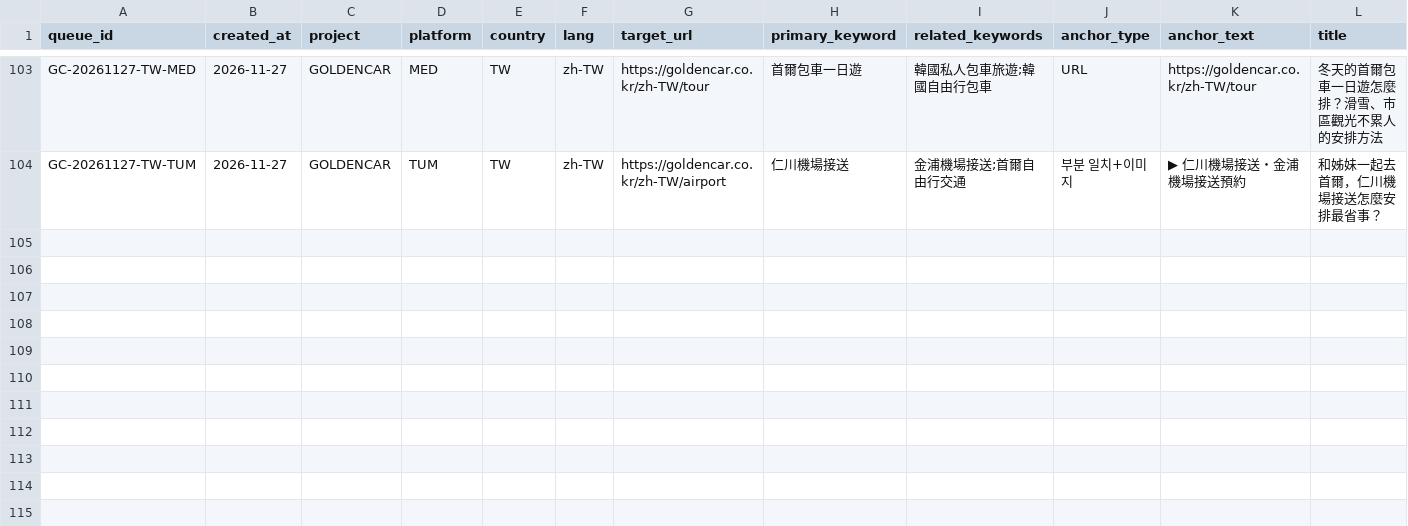
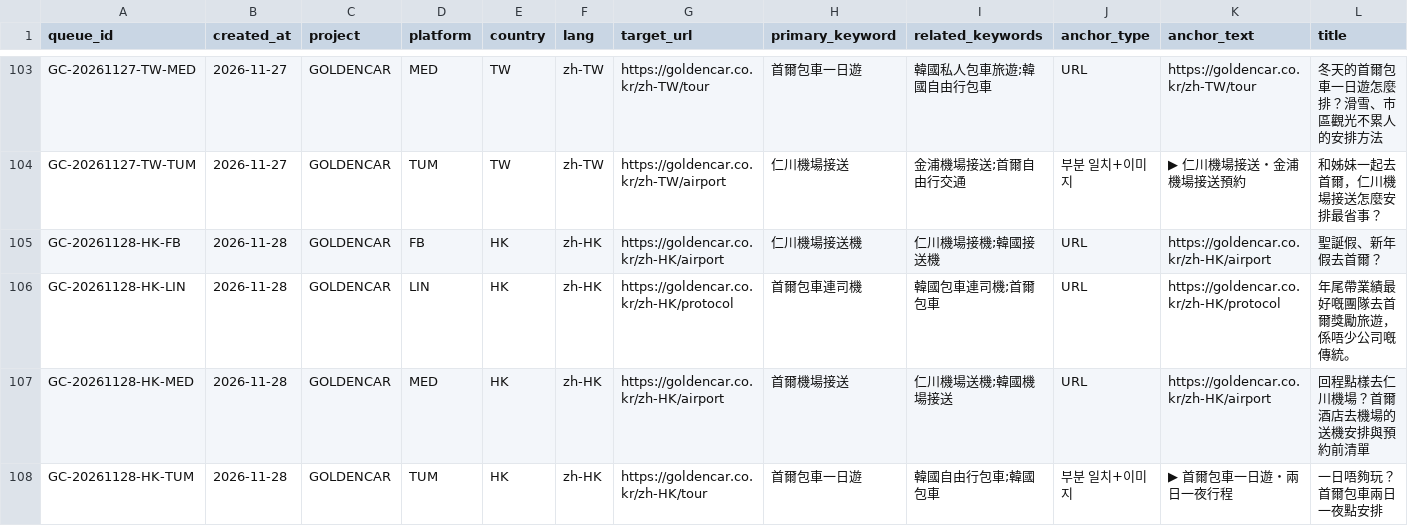
Before and after one commit to NJM-hub/NJM, a CSV file: .claude/skills/goldencar-backlink/queue-log.csv, drawn as a sheet; only a part is shown, gaps mark what is left out; rows hold the shown columns only; the diff names each change by its address in the sheet, - before the commit and + after, or states it on an @@ line.

```diff
--- a/.claude/skills/goldencar-backlink/queue-log.csv
+++ b/.claude/skills/goldencar-backlink/queue-log.csv
+row 105: GC-20261128-HK-FB | 2026-11-28 | GOLDENCAR | FB | HK | zh-HK | https://goldencar.co.kr/zh-HK/airport | 仁川機場接送機 | 仁川機場接機;韓國接送機 | URL | https://goldencar.co.kr/zh-HK/airport | 聖誕假、新年假去首爾？
+row 106: GC-20261128-HK-LIN | 2026-11-28 | GOLDENCAR | LIN | HK | zh-HK | https://goldencar.co.kr/zh-HK/protocol | 首爾包車連司機 | 韓國包車連司機;首爾包車 | URL | https://goldencar.co.kr/zh-HK/protocol | 年尾帶業績最好嘅團隊去首爾獎勵旅遊，係唔少公司嘅傳統。
+row 107: GC-20261128-HK-MED | 2026-11-28 | GOLDENCAR | MED | HK | zh-HK | https://goldencar.co.kr/zh-HK/airport | 首爾機場接送 | 仁川機場送機;韓國機場接送 | URL | https://goldencar.co.kr/zh-HK/airport | 回程點樣去仁川機場？首爾酒店去機場的送機安排與預約前清單
+row 108: GC-20261128-HK-TUM | 2026-11-28 | GOLDENCAR | TUM | HK | zh-HK | https://goldencar.co.kr/zh-HK/tour | 首爾包車一日遊 | 韓國自由行包車;韓國包車 | 부분 일치+이미지 | ▶ 首爾包車一日遊・兩日一夜行程 | 一日唔夠玩？首爾包車兩日一夜點安排
```
Also changed, not shown: 4 other files.
